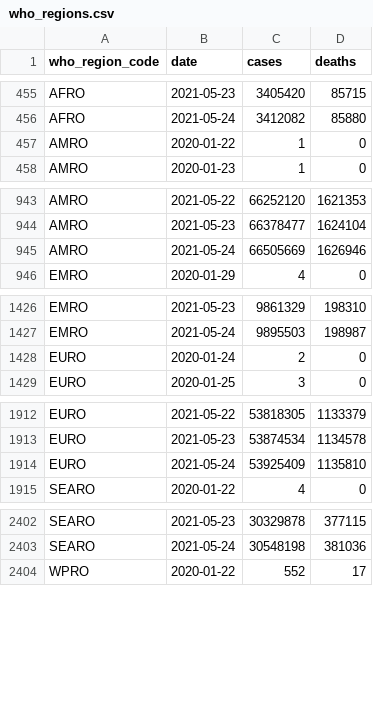
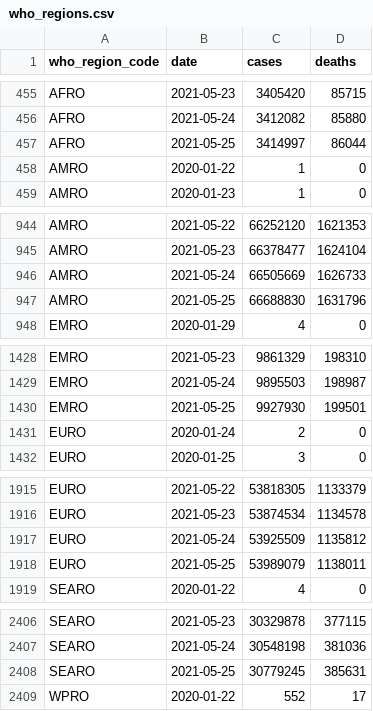
Before and after one commit to WorldHealthOrganization/xform-covid-casecount-jhu, a CSV file: output/who_regions.csv, drawn as a sheet; only a part is shown, gaps mark what is left out; the diff covers the shown part only.

```diff
--- a/output/who_regions.csv
+++ b/output/who_regions.csv
@@ -456,2 +456,3 @@ AFRO,2021-05-23,3405420,85715
 AFRO,2021-05-24,3412082,85880
+AFRO,2021-05-25,3414997,86044
 AMRO,2020-01-22,1,0
@@ -944,3 +945,4 @@ AMRO,2021-05-22,66252120,1621353
 AMRO,2021-05-23,66378477,1624104
-AMRO,2021-05-24,66505669,1626946
+AMRO,2021-05-24,66505669,1626733
+AMRO,2021-05-25,66688830,1631796
 EMRO,2020-01-29,4,0
@@ -1427,2 +1429,3 @@ EMRO,2021-05-23,9861329,198310
 EMRO,2021-05-24,9895503,198987
+EMRO,2021-05-25,9927930,199501
 EURO,2020-01-24,2,0
@@ -1913,3 +1916,4 @@ EURO,2021-05-22,53818305,1133379
 EURO,2021-05-23,53874534,1134578
-EURO,2021-05-24,53925409,1135810
+EURO,2021-05-24,53925509,1135812
+EURO,2021-05-25,53989079,1138011
 SEARO,2020-01-22,4,0
@@ -2403,2 +2407,3 @@ SEARO,2021-05-23,30329878,377115
 SEARO,2021-05-24,30548198,381036
+SEARO,2021-05-25,30779245,385631
 WPRO,2020-01-22,552,17
```
Also changed, not shown: 1 added row elsewhere in this file, output/continents.csv, output/global.csv, 1 other file.
